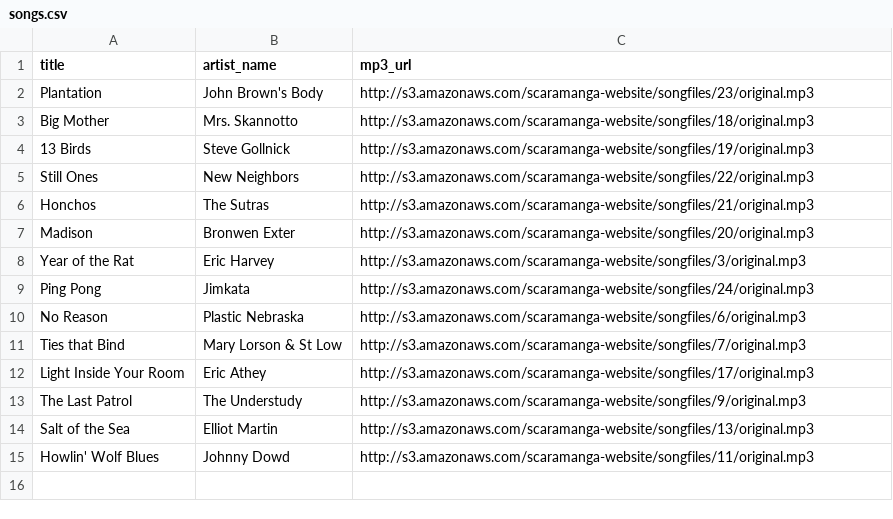
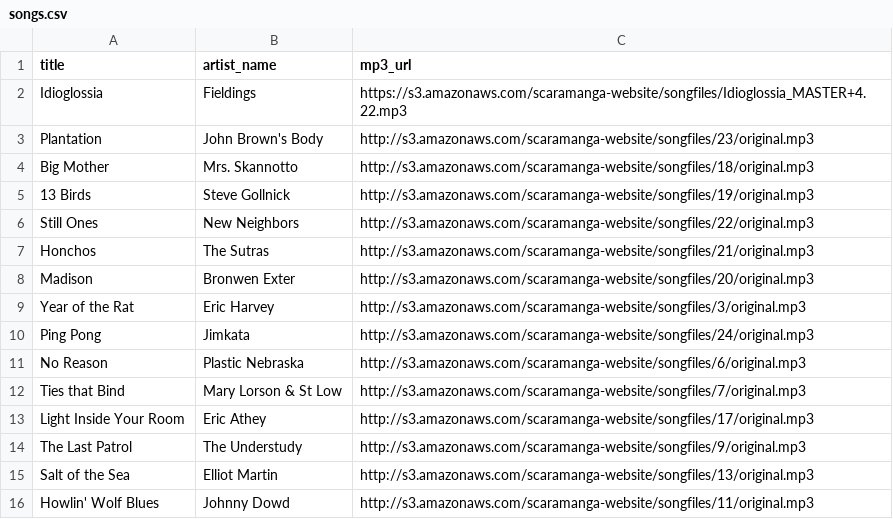
Before and after one commit to scaramangaindustries/scaramangaindustries.github.io, a CSV file: _data/songs.csv, drawn as a sheet; the diff names each change by its address in the sheet, - before the commit and + after, or states it on an @@ line.

Commit message:
Added Idioglossia

```diff
--- a/_data/songs.csv
+++ b/_data/songs.csv
+row 2: Idioglossia | Fieldings | https://s3.amazonaws.com/scaramanga-website/songfiles/Idioglossia_MASTER+4.22.mp3
```
